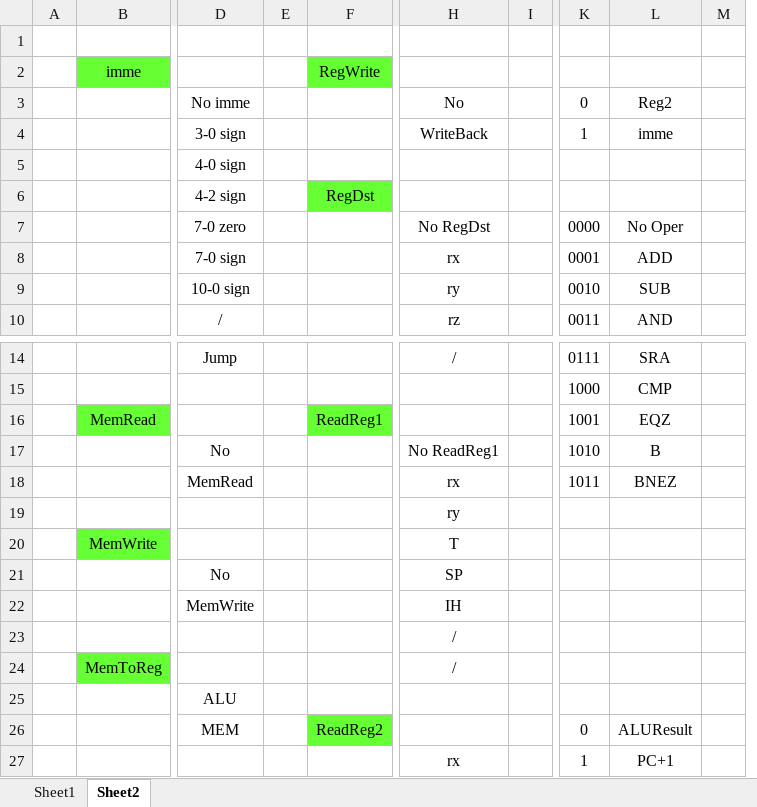
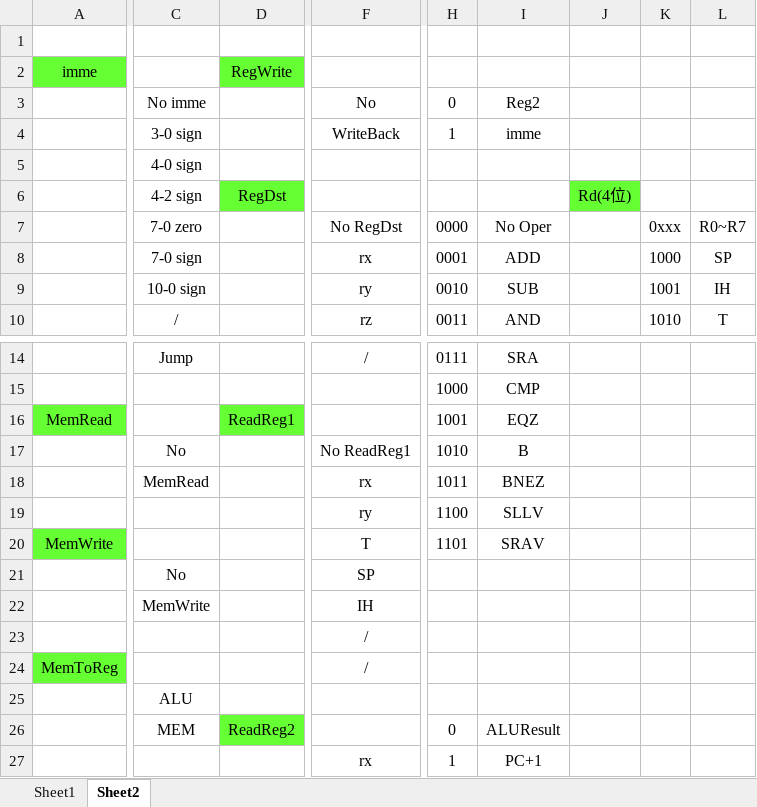
Before and after one commit to zaojisuanji/jiyuan, an Excel workbook: controller.xlsx, sheet Sheet2, drawn as a sheet; only a part is shown, gaps mark what is left out; values as stored, in another font and other column widths than the file's, no borders; removed rows and columns are numbered as before the commit, all else as after; the diff names each change by its address in the sheet, - before the commit and + after, or states it on an @@ line.

```diff
--- a/controller.xlsx (sheet Sheet2)
+++ b/controller.xlsx (sheet Sheet2)
-column A, empty
-column E, empty
-column I, empty
-column M, empty
+column J, row 6: Rd(4位)
+column K, rows 7-10: 0xxx | 1000 | 1001 | 1010
+column L, rows 7-10: R0~R7 | SP | IH | T
-H19: (empty)
+H19: 1100
-I19: (empty)
+I19: SLLV
-H20: (empty)
+H20: 1101
-I20: (empty)
+I20: SRAV
```
Also changed, not shown: sheet Sheet1, 9 other files.
